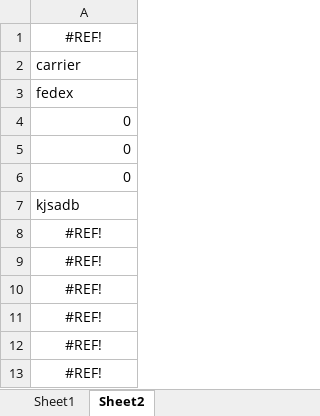
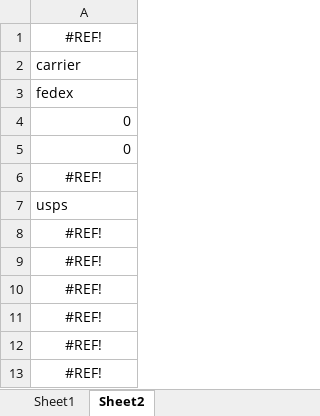
Before and after one commit to sanadev01/contributions, an Excel workbook: public/uploads/order-import.xlsx, sheet Sheet2, drawn as a sheet; values as stored, in another font and other column widths than the file's, no borders; the diff names each change by its address in the sheet, - before the commit and + after, or states it on an @@ line.

```diff
--- a/public/uploads/order-import.xlsx (sheet Sheet2)
+++ b/public/uploads/order-import.xlsx (sheet Sheet2)
-A6: 0
+A6: #REF!
-A6 alignment: right
+A6 alignment: center
-A7: kjsadb
+A7: usps
```
Also changed, not shown: sheet Sheet1, 1 other file.
